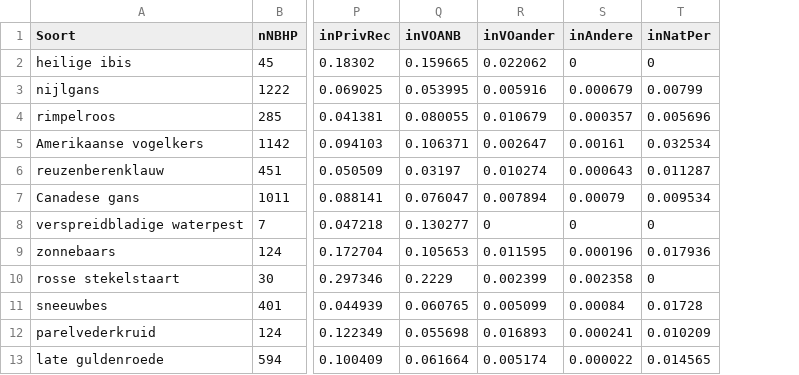
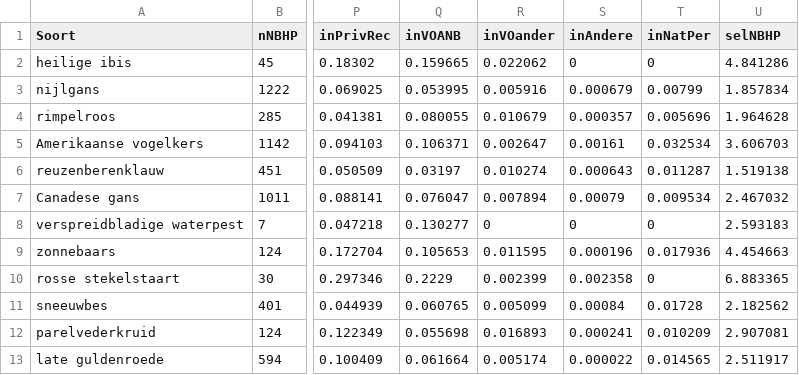
Before and after one commit to inbo/prius-radius, a CSV file: radius/data/output/NBHP.csv, drawn as a sheet; only a part is shown, gaps mark what is left out; the diff names each change by its address in the sheet, - before the commit and + after, or states it on an @@ line.

```diff
--- a/radius/data/output/NBHP.csv
+++ b/radius/data/output/NBHP.csv
+column U (selNBHP), rows 2-13: 4.841286 | 1.857834 | 1.964628 | 3.606703 | 1.519138 | 2.467032 | 2.593183 | 4.454663 | 6.883365 | 2.182562 | 2.907081 | 2.511917
```
Also changed, not shown: radius/data/output/PATDAT.csv, 12 other files.
